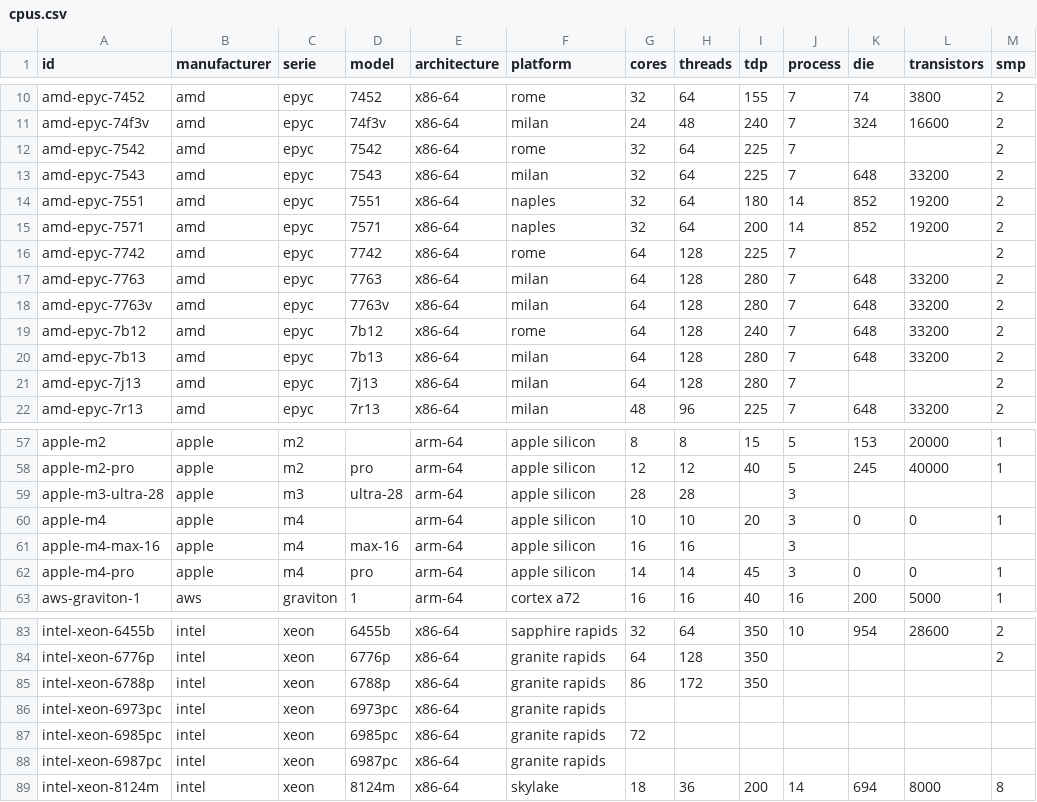
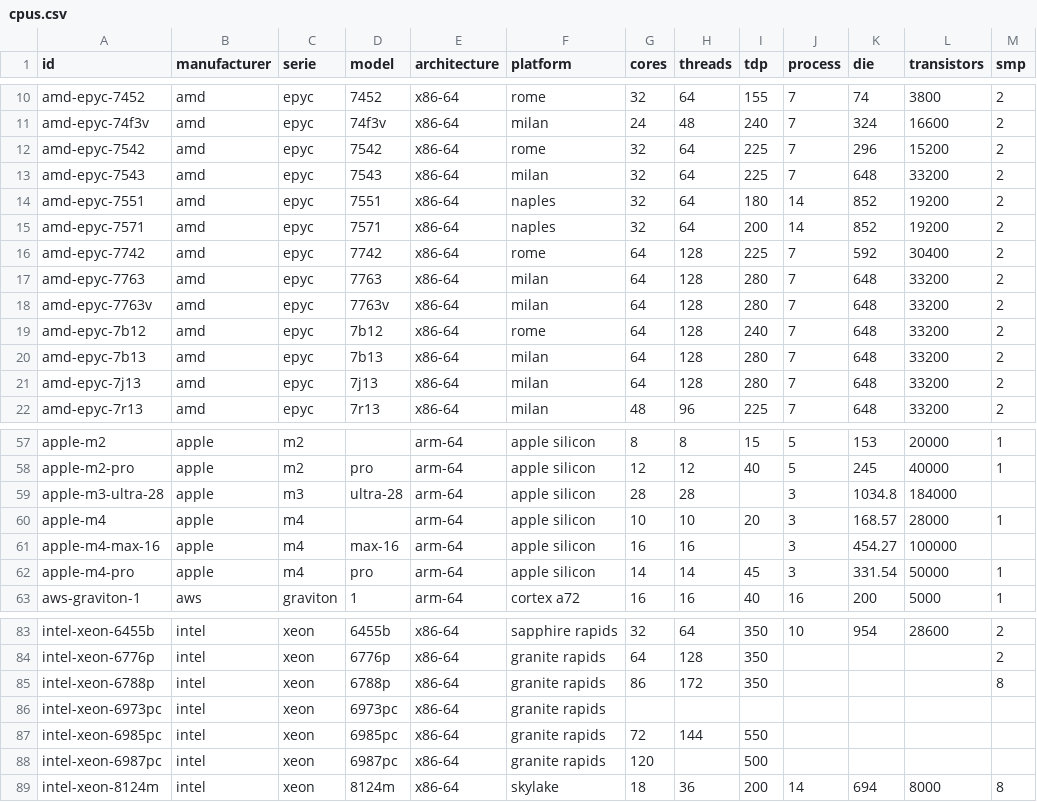
Before and after one commit to digital4better/data, a CSV file: data/cloud/cpus.csv, drawn as a sheet; only a part is shown, gaps mark what is left out; the diff covers the shown part only.

Commit message:
Fill cloud CPU specification gaps with attributed estimates and MLPerf evidence (#30)

```diff
--- a/data/cloud/cpus.csv
+++ b/data/cloud/cpus.csv
@@ -11,3 +11,3 @@ amd-epyc-7452,amd,epyc,7452,x86-64,rome,32,64,155,7,74,3800,2
 amd-epyc-74f3v,amd,epyc,74f3v,x86-64,milan,24,48,240,7,324,16600,2
-amd-epyc-7542,amd,epyc,7542,x86-64,rome,32,64,225,7,,,2
+amd-epyc-7542,amd,epyc,7542,x86-64,rome,32,64,225,7,296,15200,2
 amd-epyc-7543,amd,epyc,7543,x86-64,milan,32,64,225,7,648,33200,2
@@ -15,3 +15,3 @@ amd-epyc-7551,amd,epyc,7551,x86-64,naples,32,64,180,14,852,19200,2
 amd-epyc-7571,amd,epyc,7571,x86-64,naples,32,64,200,14,852,19200,2
-amd-epyc-7742,amd,epyc,7742,x86-64,rome,64,128,225,7,,,2
+amd-epyc-7742,amd,epyc,7742,x86-64,rome,64,128,225,7,592,30400,2
 amd-epyc-7763,amd,epyc,7763,x86-64,milan,64,128,280,7,648,33200,2
@@ -20,3 +20,3 @@ amd-epyc-7b12,amd,epyc,7b12,x86-64,rome,64,128,240,7,648,33200,2
 amd-epyc-7b13,amd,epyc,7b13,x86-64,milan,64,128,280,7,648,33200,2
-amd-epyc-7j13,amd,epyc,7j13,x86-64,milan,64,128,280,7,,,2
+amd-epyc-7j13,amd,epyc,7j13,x86-64,milan,64,128,280,7,648,33200,2
 amd-epyc-7r13,amd,epyc,7r13,x86-64,milan,48,96,225,7,648,33200,2
@@ -58,6 +58,6 @@ apple-m2,apple,m2,,arm-64,apple silicon,8,8,15,5,153,20000,1
 apple-m2-pro,apple,m2,pro,arm-64,apple silicon,12,12,40,5,245,40000,1
-apple-m3-ultra-28,apple,m3,ultra-28,arm-64,apple silicon,28,28,,3,,,
-apple-m4,apple,m4,,arm-64,apple silicon,10,10,20,3,0,0,1
-apple-m4-max-16,apple,m4,max-16,arm-64,apple silicon,16,16,,3,,,
-apple-m4-pro,apple,m4,pro,arm-64,apple silicon,14,14,45,3,0,0,1
+apple-m3-ultra-28,apple,m3,ultra-28,arm-64,apple silicon,28,28,,3,1034.8,184000,
+apple-m4,apple,m4,,arm-64,apple silicon,10,10,20,3,168.57,28000,1
+apple-m4-max-16,apple,m4,max-16,arm-64,apple silicon,16,16,,3,454.27,100000,
+apple-m4-pro,apple,m4,pro,arm-64,apple silicon,14,14,45,3,331.54,50000,1
 aws-graviton-1,aws,graviton,1,arm-64,cortex a72,16,16,40,16,200,5000,1
@@ -84,6 +84,6 @@ intel-xeon-6455b,intel,xeon,6455b,x86-64,sapphire rapids,32,64,350,10,954,28600,
 intel-xeon-6776p,intel,xeon,6776p,x86-64,granite rapids,64,128,350,,,,2
-intel-xeon-6788p,intel,xeon,6788p,x86-64,granite rapids,86,172,350,,,,
+intel-xeon-6788p,intel,xeon,6788p,x86-64,granite rapids,86,172,350,,,,8
 intel-xeon-6973pc,intel,xeon,6973pc,x86-64,granite rapids,,,,,,,
-intel-xeon-6985pc,intel,xeon,6985pc,x86-64,granite rapids,72,,,,,,
-intel-xeon-6987pc,intel,xeon,6987pc,x86-64,granite rapids,,,,,,,
+intel-xeon-6985pc,intel,xeon,6985pc,x86-64,granite rapids,72,144,550,,,,
+intel-xeon-6987pc,intel,xeon,6987pc,x86-64,granite rapids,120,,500,,,,
 intel-xeon-8124m,intel,xeon,8124m,x86-64,skylake,18,36,200,14,694,8000,8
```
Also changed, not shown: 13 edited cells elsewhere in this file, 3 other files.
